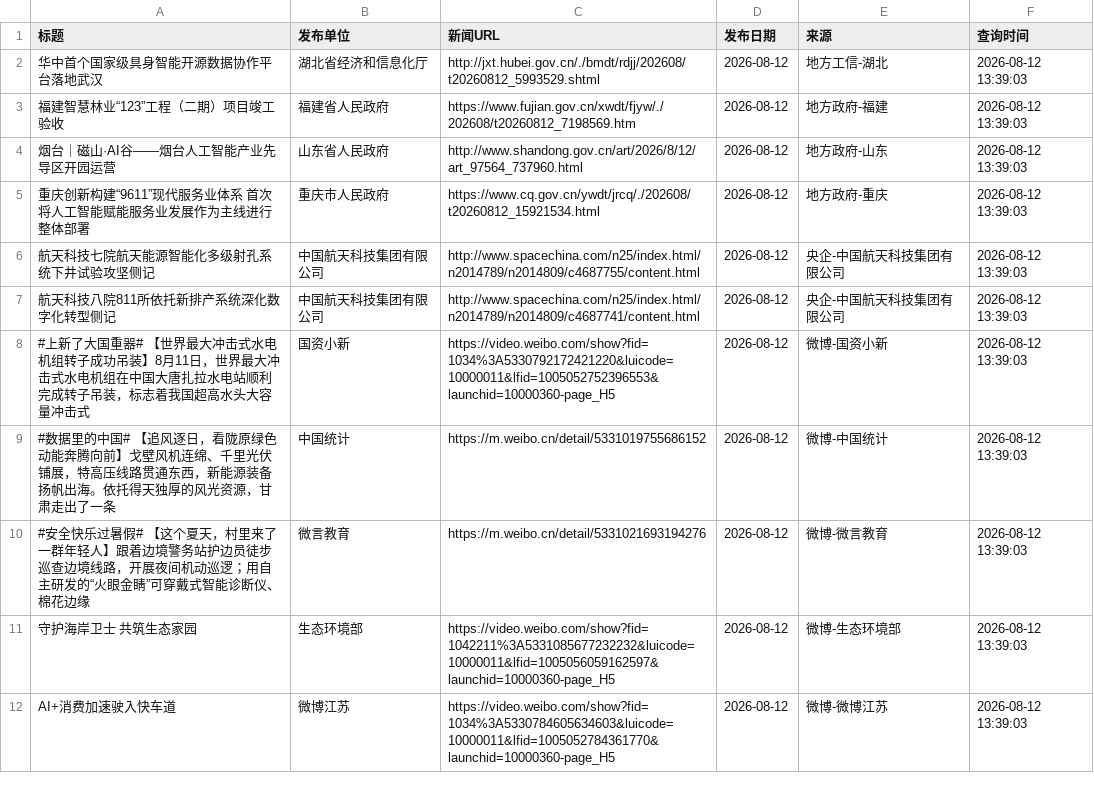
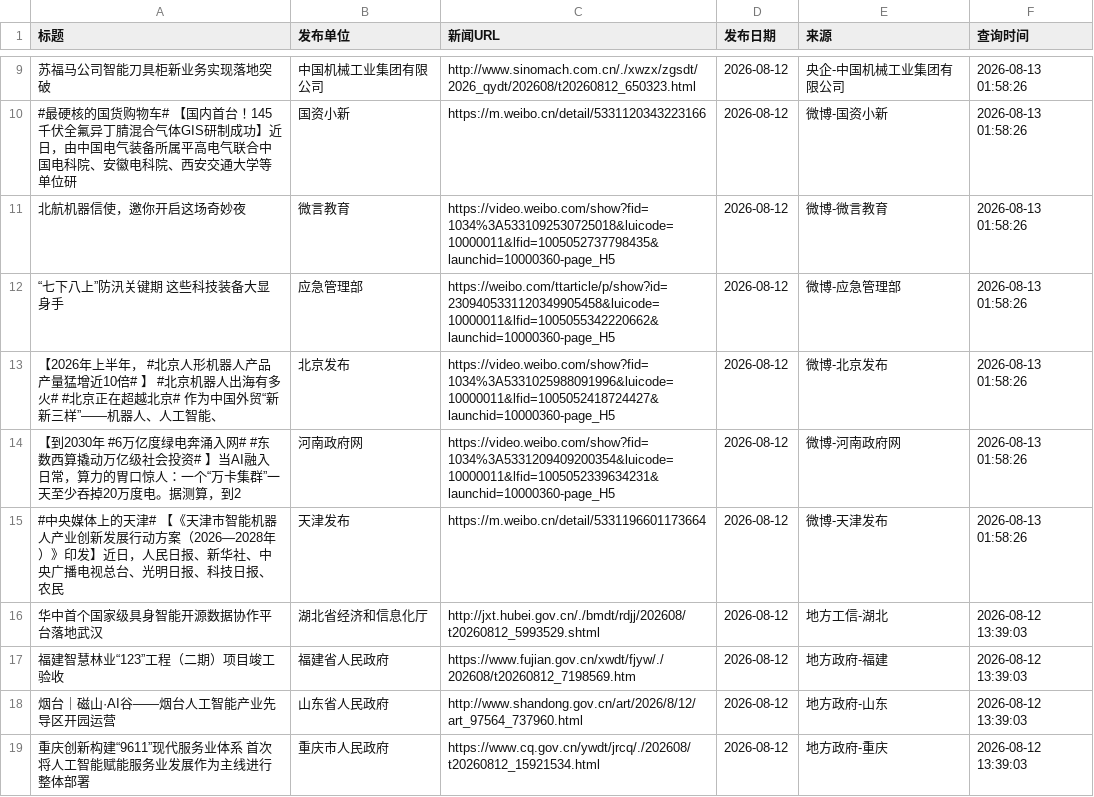
Before and after one commit to guluor-w/Automated-news-scraping, a CSV file: docs/data/policy_news.csv, drawn as a sheet; only a part is shown, gaps mark what is left out; the shorter side is filled out with more unchanged rows; the diff covers the shown part only; the diff names each change by its address in the sheet, - before the commit and + after, or states it on an @@ line.

```diff
--- a/docs/data/policy_news.csv
+++ b/docs/data/policy_news.csv
+row 9: 苏福马公司智能刀具柜新业务实现落地突破 | 中国机械工业集团有限公司 | http://www.sinomach.com.cn/./xwzx/zgsdt/2026_qydt/202608/t20260812_650323.html | 2026-08-12 | 央企-中国机械工业集团有限公司 | 2026-08-13 01:58:26
+row 10: #最硬核的国货购物车# 【国内首台！145千伏全氟异丁腈混合气体GIS研制成功】近日，由中国电气装备所属平高电气联合中国电科院、安徽电科院、西安交通大学等单位研 | 国资小新 | https://m.weibo.cn/detail/5331120343223166 | 2026-08-12 | 微博-国资小新 | 2026-08-13 01:58:26
+row 11: 北航机器信使，邀你开启这场奇妙夜 | 微言教育 | https://video.weibo.com/show?fid=1034%3A5331092530725018&luicode=10000011&lfid=1005052737798435&launchid=10000360-page_H5 | 2026-08-12 | 微博-微言教育 | 2026-08-13 01:58:26
+row 12: “七下八上”防汛关键期 这些科技装备大显身手 | 应急管理部 | https://weibo.com/ttarticle/p/show?id=2309405331120349905458&luicode=10000011&lfid=1005055342220662&launchid=10000360-page_H5 | 2026-08-12 | 微博-应急管理部 | 2026-08-13 01:58:26
+row 13: 【2026年上半年， #北京人形机器人产品产量猛增近10倍# 】 #北京机器人出海有多火# #北京正在超越北京# 作为中国外贸“新新三样”——机器人、人工智能、 | 北京发布 | https://video.weibo.com/show?fid=1034%3A5331025988091996&luicode=10000011&lfid=1005052418724427&launchid=10000360-page_H5 | 2026-08-12 | 微博-北京发布 | 2026-08-13 01:58:26
+row 14: 【到2030年 #6万亿度绿电奔涌入网# #东数西算撬动万亿级社会投资# 】当AI融入日常，算力的胃口惊人：一个“万卡集群”一天至少吞掉20万度电。据测算，到2 | 河南政府网 | https://video.weibo.com/show?fid=1034%3A5331209409200354&luicode=10000011&lfid=1005052339634231&launchid=10000360-page_H5 | 2026-08-12 | 微博-河南政府网 | 2026-08-13 01:58:26
+row 15: #中央媒体上的天津# 【《天津市智能机器人产业创新发展行动方案（2026—2028年）》印发】近日，人民日报、新华社、中央广播电视总台、光明日报、科技日报、农民 | 天津发布 | https://m.weibo.cn/detail/5331196601173664 | 2026-08-12 | 微博-天津发布 | 2026-08-13 01:58:26
```
Also changed, not shown: 9 added rows and 2 edited cells elsewhere in this file, 3 other files.
